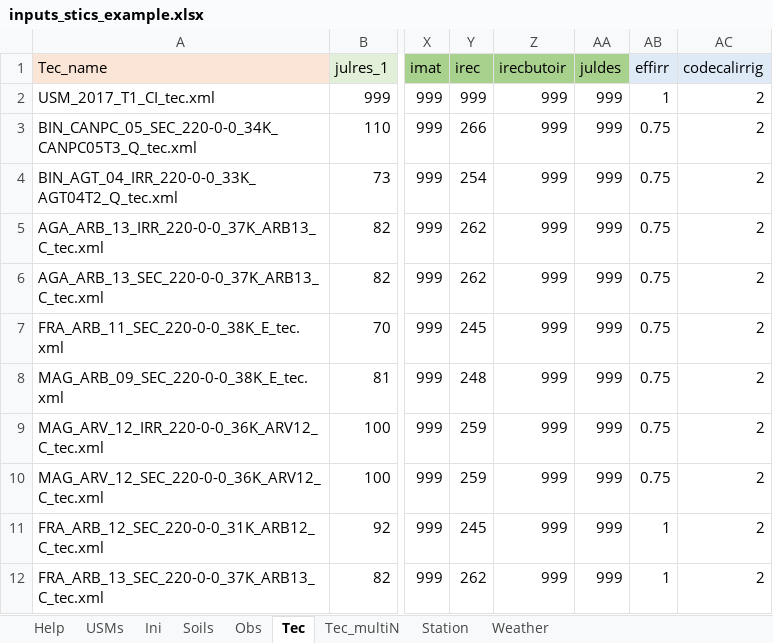
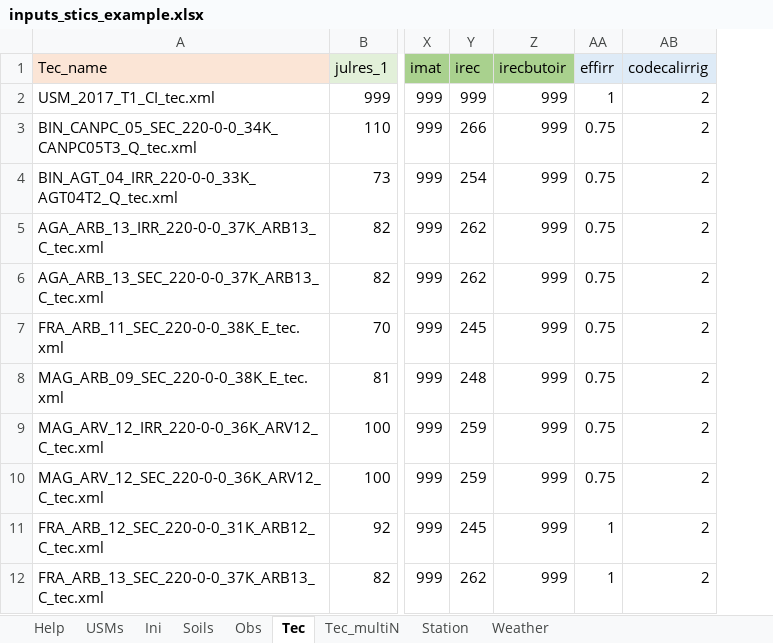
Before and after one commit to SticsRPacks/SticsRFiles, an Excel workbook: inst/extdata/xl/inputs_stics_example.xlsx, sheet Tec, drawn as a sheet; only a part is shown, gaps mark what is left out; values as stored, in another font and other column widths than the file's, no borders; the diff names each change by its address in the sheet, - before the commit and + after, or states it on an @@ line.

Commit message:
added for gen_*_xml: checking if output directory exists removed juldes column in xl file (generation message: unknown parameter name !) message in get_params_from_table

```diff
--- a/inst/extdata/xl/inputs_stics_example.xlsx (sheet Tec)
+++ b/inst/extdata/xl/inputs_stics_example.xlsx (sheet Tec)
-column AA (juldes), rows 2-12: all 999
```
Also changed, not shown: 11 other files.
